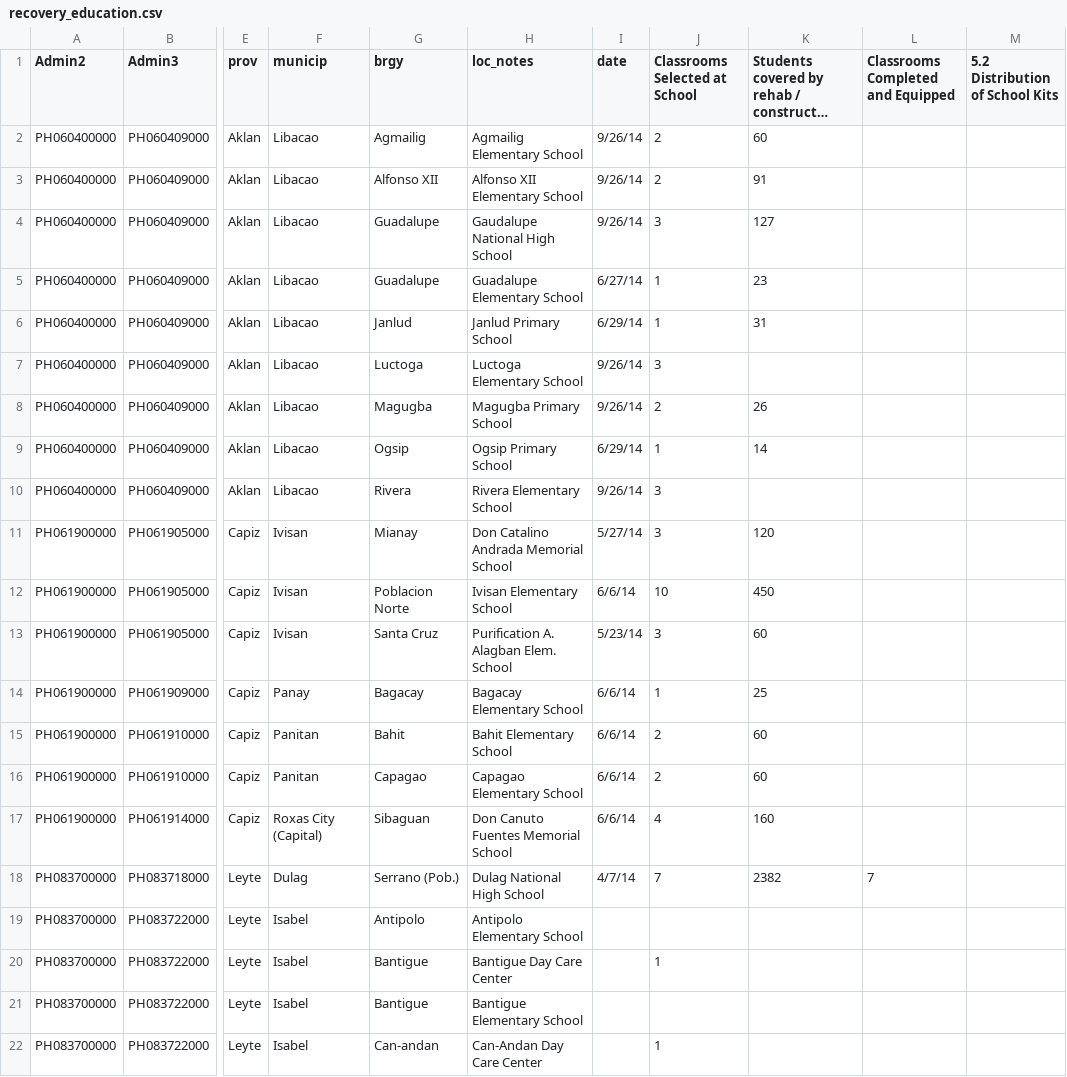
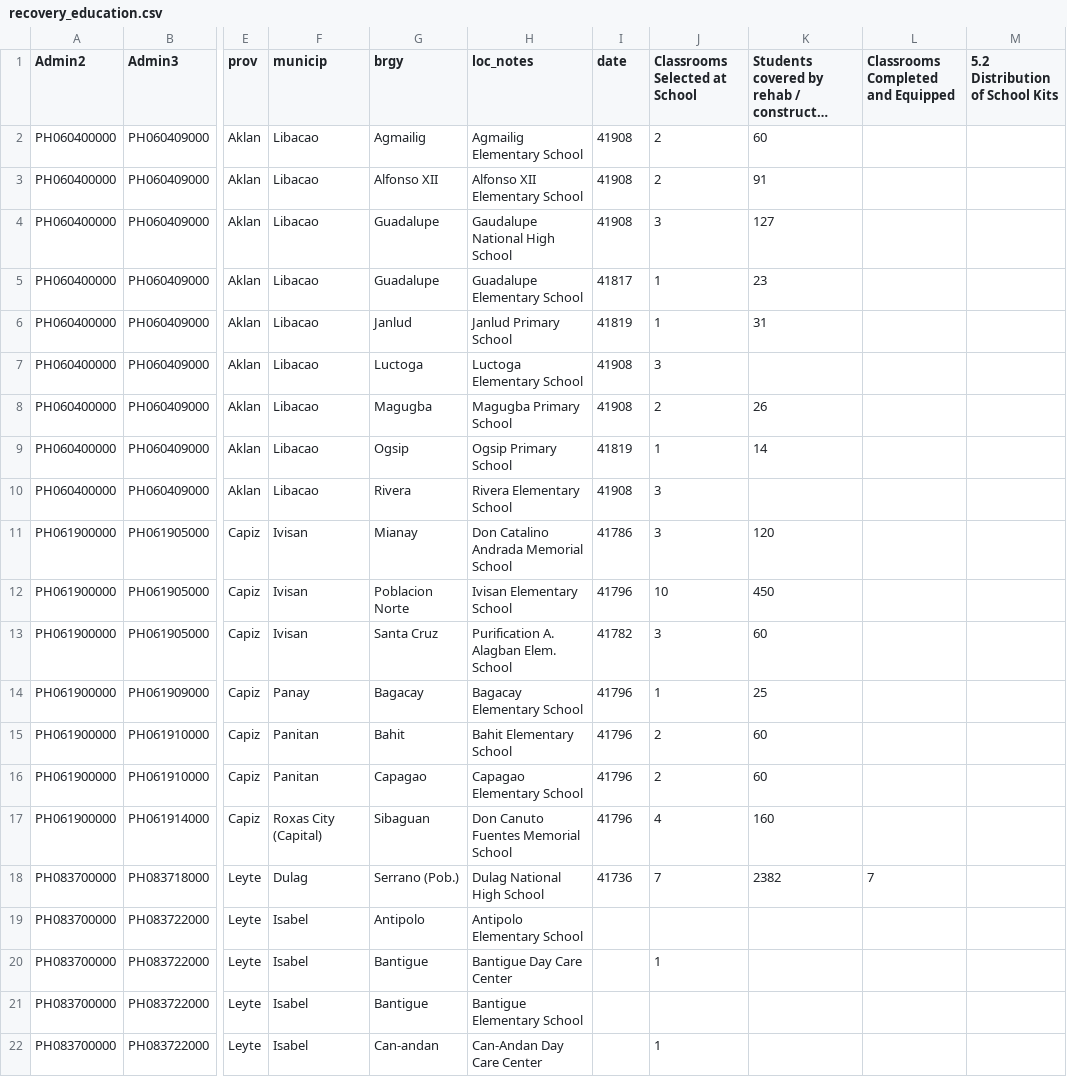
Before and after one commit to danbjoseph/yolanda_recovery, a CSV file: data/recovery_education.csv, drawn as a sheet; only a part is shown, gaps mark what is left out; long unchanged cells end in …; the diff covers the shown part only; the diff names each change by its address in the sheet, - before the commit and + after, or states it on an @@ line.

Commit message:
data update

```diff
--- a/data/recovery_education.csv
+++ b/data/recovery_education.csv
-I2:I4 (date): 9/26/14
+I2:I4 (date): 41908
-I5 (date): 6/27/14
+I5 (date): 41817
-I6 (date): 6/29/14
+I6 (date): 41819
-I7:I8 (date): 9/26/14
+I7:I8 (date): 41908
-I9 (date): 6/29/14
+I9 (date): 41819
-I10 (date): 9/26/14
+I10 (date): 41908
-I11 (date): 5/27/14
+I11 (date): 41786
-I12 (date): 6/6/14
+I12 (date): 41796
-I13 (date): 5/23/14
+I13 (date): 41782
-I14:I17 (date): 6/6/14
+I14:I17 (date): 41796
-I18 (date): 4/7/14
+I18 (date): 41736
```
Also changed, not shown: 17 edited cells elsewhere in this file, 1 other file.
